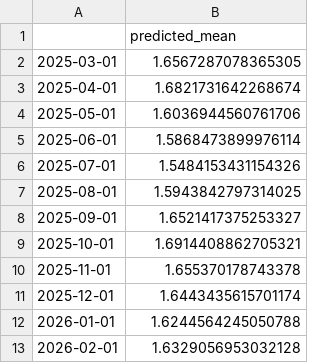
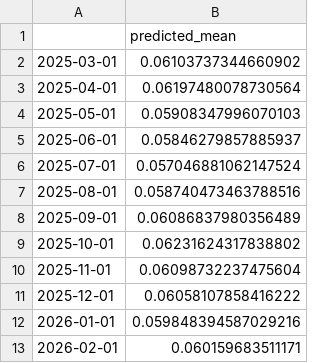
Before and after one commit to mechy88/ph-produce-price-regression, a CSV file: calamansi/protein.csv, drawn as a sheet.

Commit message:
calamansi adjustment

```diff
--- a/calamansi/protein.csv
+++ b/calamansi/protein.csv
@@ -1,13 +1,13 @@
 ,predicted_mean
-2025-03-01,1.6567287078365305
-2025-04-01,1.6821731642268674
-2025-05-01,1.6036944560761706
-2025-06-01,1.5868473899976114
-2025-07-01,1.5484153431154326
-2025-08-01,1.5943842797314025
-2025-09-01,1.6521417375253327
-2025-10-01,1.6914408862705321
-2025-11-01,1.655370178743378
-2025-12-01,1.6443435615701174
-2026-01-01,1.6244564245050788
-2026-02-01,1.6329056953032128
+2025-03-01,0.06103737344660902
+2025-04-01,0.06197480078730564
+2025-05-01,0.05908347996070103
+2025-06-01,0.05846279857885937
+2025-07-01,0.057046881062147524
+2025-08-01,0.058740473463788516
+2025-09-01,0.06086837980356489
+2025-10-01,0.06231624317838802
+2025-11-01,0.06098732237475604
+2025-12-01,0.06058107858416222
+2026-01-01,0.059848394587029216
+2026-02-01,0.060159683511171
```
Also changed, not shown: calamansi/fats.csv, 3 other files.
